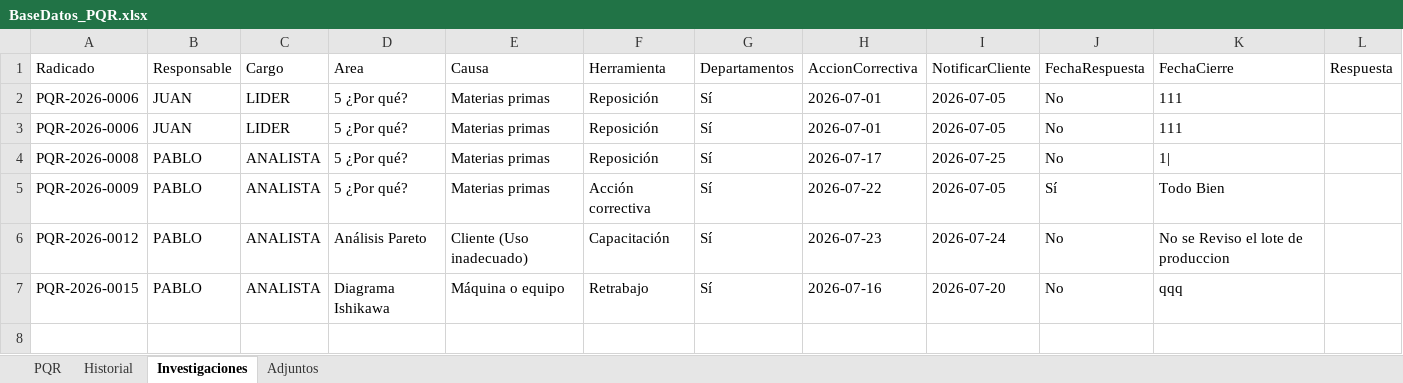
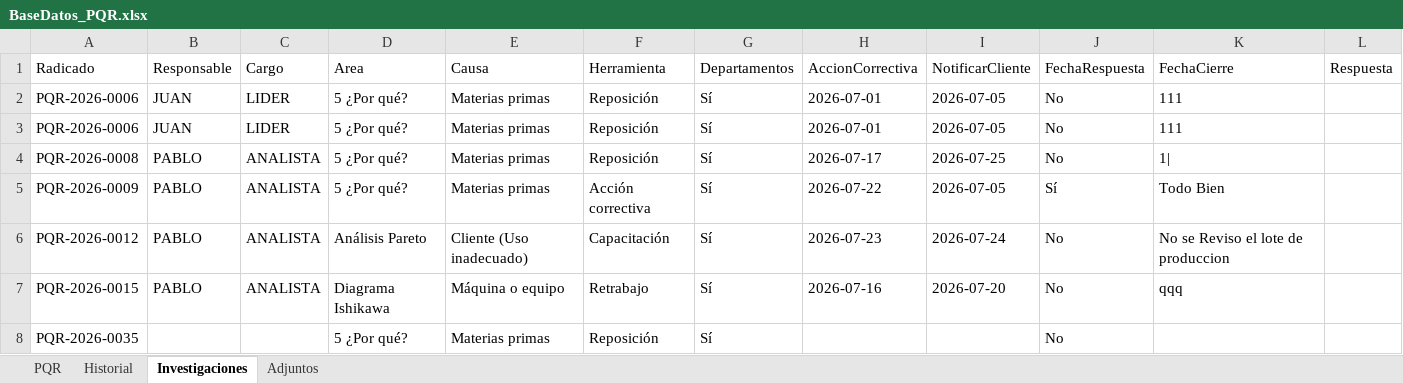
Before and after one commit to elianbenitez56-ctrl/Sistema-PQR, an Excel workbook: BaseDatos_PQR.xlsx, sheet Investigaciones, drawn as a sheet; values as stored, in another font and other column widths than the file's, no borders; the diff names each change by its address in the sheet, - before the commit and + after, or states it on an @@ line.

```diff
--- a/BaseDatos_PQR.xlsx (sheet Investigaciones)
+++ b/BaseDatos_PQR.xlsx (sheet Investigaciones)
+row 8: PQR-2026-0035 |  |  | 5 ¿Por qué? | Materias primas | Reposición | Sí |  |  | No
```
Also changed, not shown: sheet Historial, sheet PQR, 3 other files.
